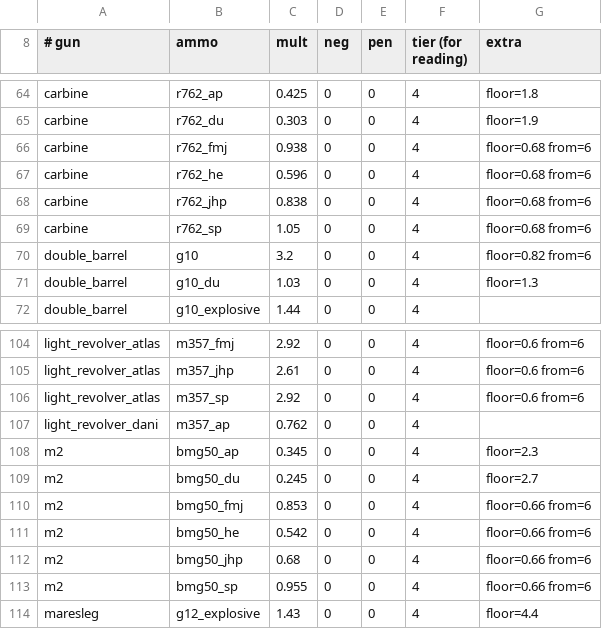
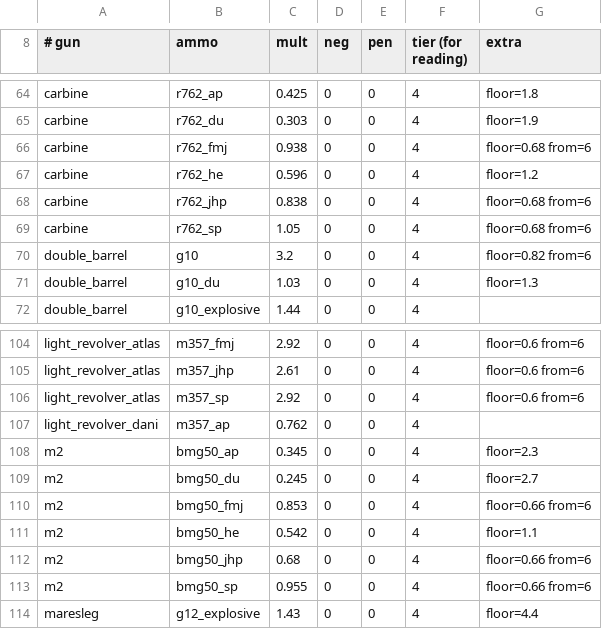
Before and after one commit to ACupOfChicory/NTM-Reimagined-Arms, a TSV file: src/main/resources/ntmgunfeel-balance-guns.tsv, drawn as a sheet; only a part is shown, gaps mark what is left out; the diff covers the shown part only.

```diff
--- a/src/main/resources/ntmgunfeel-balance-guns.tsv
+++ b/src/main/resources/ntmgunfeel-balance-guns.tsv
@@ -66,3 +66,3 @@ carbine	r762_du	0.303	0	0	4	floor=1.9
 carbine	r762_fmj	0.938	0	0	4	floor=0.68 from=6
-carbine	r762_he	0.596	0	0	4	floor=0.68 from=6
+carbine	r762_he	0.596	0	0	4	floor=1.2
 carbine	r762_jhp	0.838	0	0	4	floor=0.68 from=6
@@ -110,3 +110,3 @@ m2	bmg50_du	0.245	0	0	4	floor=2.7
 m2	bmg50_fmj	0.853	0	0	4	floor=0.66 from=6
-m2	bmg50_he	0.542	0	0	4	floor=0.66 from=6
+m2	bmg50_he	0.542	0	0	4	floor=1.1
 m2	bmg50_jhp	0.68	0	0	4	floor=0.66 from=6
```
Also changed, not shown: 46 edited cells elsewhere in this file, 12 other files.
